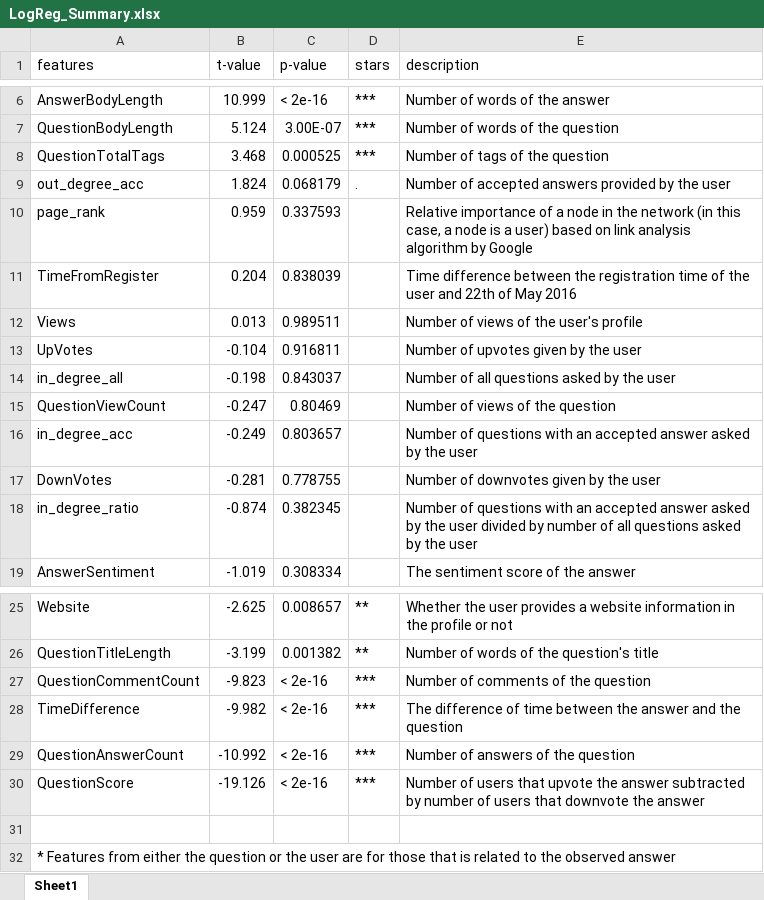
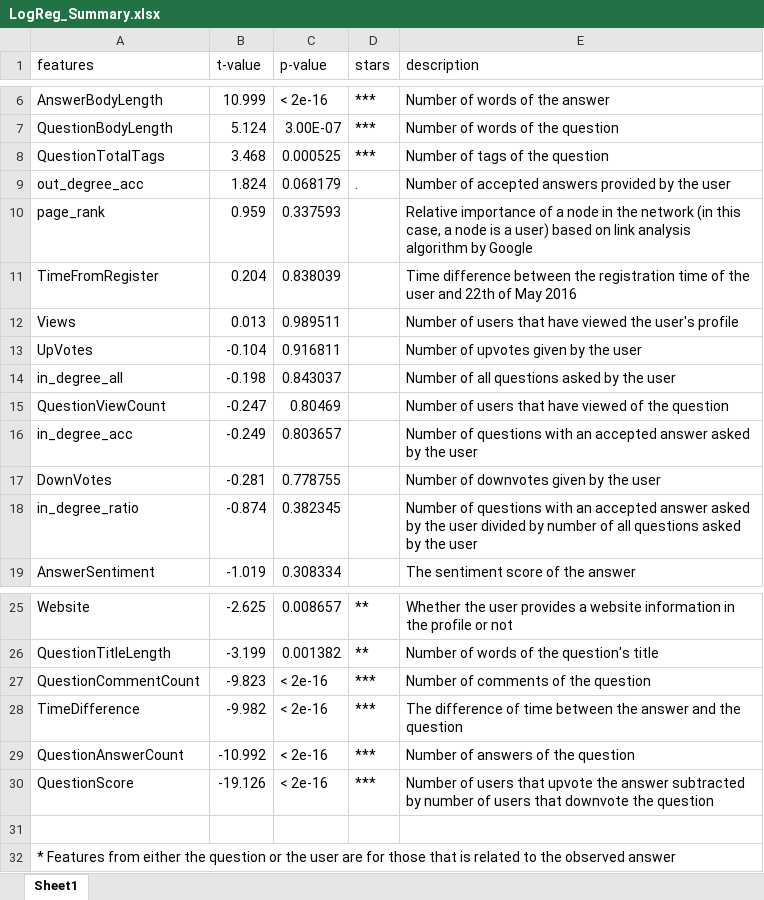
Before and after one commit to agusarridho/SNAproject, an Excel workbook: Stats/LogReg_Summary.xlsx, sheet Sheet1, drawn as a sheet; only a part is shown, gaps mark what is left out; values as stored, in another font and other column widths than the file's, no borders; the diff names each change by its address in the sheet, - before the commit and + after, or states it on an @@ line.

```diff
--- a/Stats/LogReg_Summary.xlsx (sheet Sheet1)
+++ b/Stats/LogReg_Summary.xlsx (sheet Sheet1)
-E12 (description): Number of views of the user's profile
+E12 (description): Number of users that have viewed the user's profile
-E15 (description): Number of views of the question
+E15 (description): Number of users that have viewed of the question
-E30 (description): …downvote the answer
+E30 (description): …downvote the question
```
Also changed, not shown: 1 other file.
